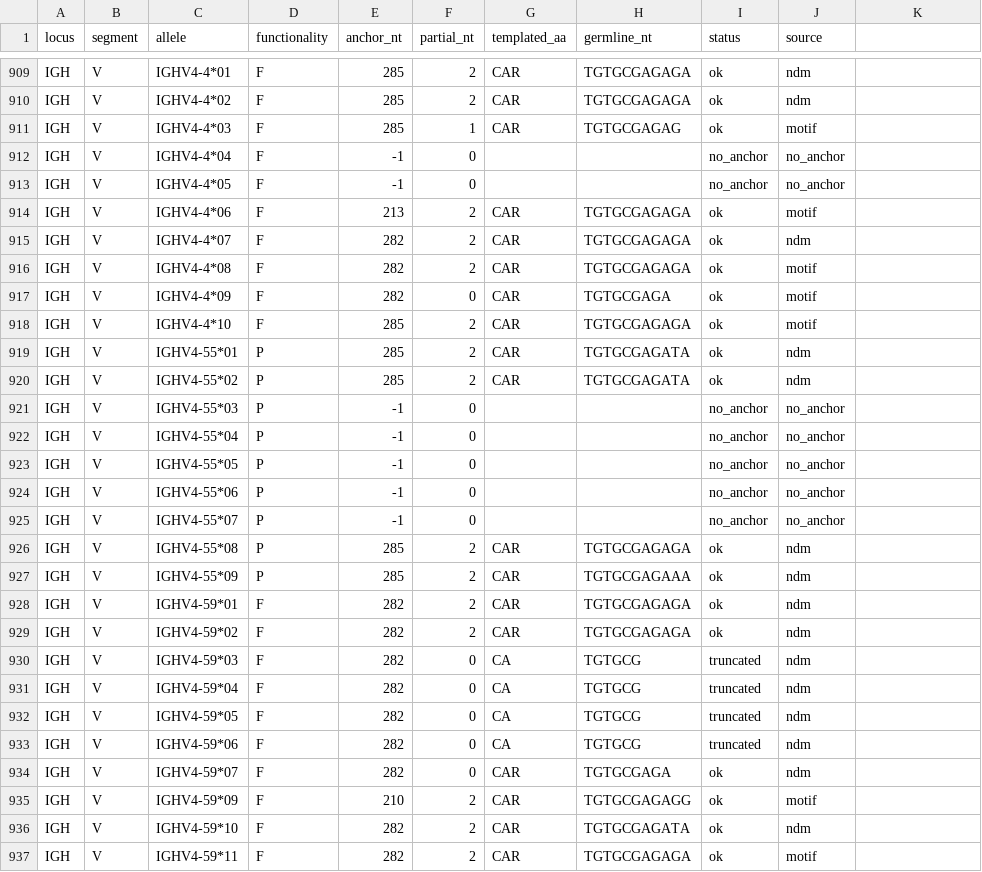
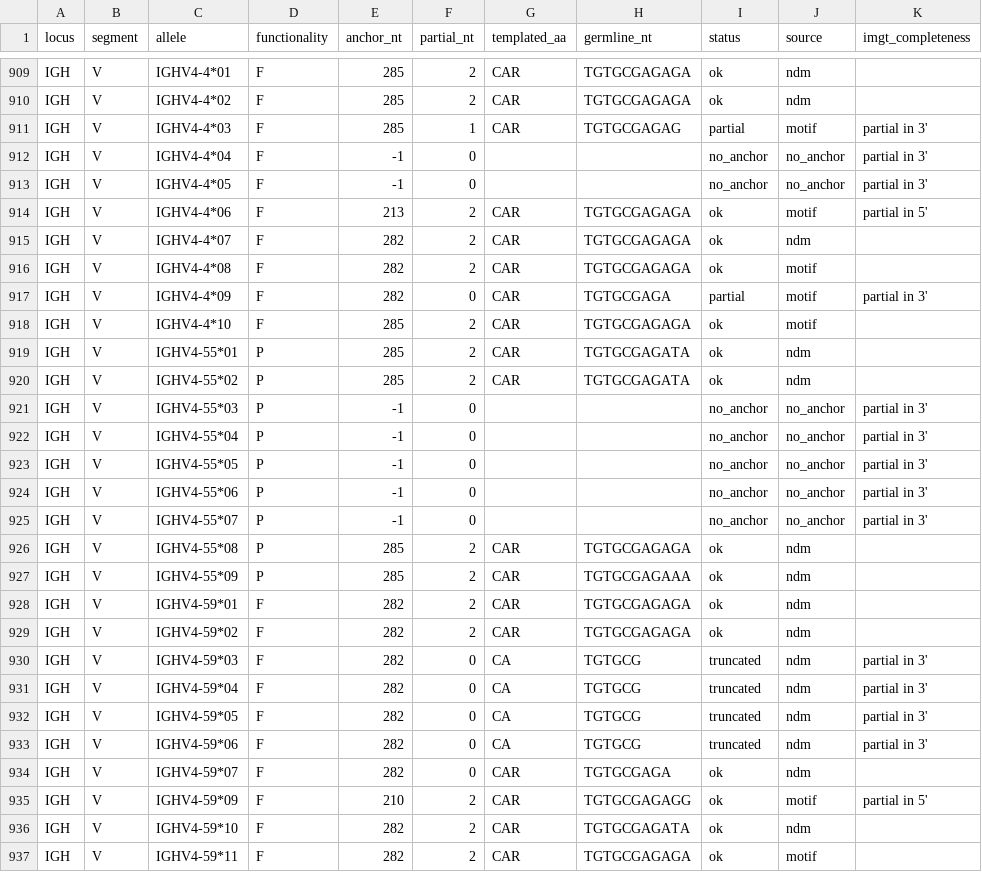
Before and after one commit to antigenomics/arda, a TSV file: database/vdj/human/cdr3_anchors.tsv, drawn as a sheet; only a part is shown, gaps mark what is left out; the diff covers the shown part only.

```diff
--- a/database/vdj/human/cdr3_anchors.tsv
+++ b/database/vdj/human/cdr3_anchors.tsv
@@ -1 +1 @@
-locus	segment	allele	functionality	anchor_nt	partial_nt	templated_aa	germline_nt	status	source
+locus	segment	allele	functionality	anchor_nt	partial_nt	templated_aa	germline_nt	status	source	imgt_completeness
@@ -911,4 +911,4 @@ IGH	V	IGHV4-4*02	F	285	2	CAR	TGTGCGAGAGA	ok	ndm
-IGH	V	IGHV4-4*03	F	285	1	CAR	TGTGCGAGAG	ok	motif
-IGH	V	IGHV4-4*04	F	-1	0	""	""	no_anchor	no_anchor
-IGH	V	IGHV4-4*05	F	-1	0	""	""	no_anchor	no_anchor
-IGH	V	IGHV4-4*06	F	213	2	CAR	TGTGCGAGAGA	ok	motif
+IGH	V	IGHV4-4*03	F	285	1	CAR	TGTGCGAGAG	partial	motif	partial in 3'
+IGH	V	IGHV4-4*04	F	-1	0			no_anchor	no_anchor	partial in 3'
+IGH	V	IGHV4-4*05	F	-1	0			no_anchor	no_anchor	partial in 3'
+IGH	V	IGHV4-4*06	F	213	2	CAR	TGTGCGAGAGA	ok	motif	partial in 5'
@@ -917 +917 @@ IGH	V	IGHV4-4*08	F	282	2	CAR	TGTGCGAGAGA	ok	motif
-IGH	V	IGHV4-4*09	F	282	0	CAR	TGTGCGAGA	ok	motif
+IGH	V	IGHV4-4*09	F	282	0	CAR	TGTGCGAGA	partial	motif	partial in 3'
@@ -921,5 +921,5 @@ IGH	V	IGHV4-55*02	P	285	2	CAR	TGTGCGAGATA	ok	ndm
-IGH	V	IGHV4-55*03	P	-1	0	""	""	no_anchor	no_anchor
-IGH	V	IGHV4-55*04	P	-1	0	""	""	no_anchor	no_anchor
-IGH	V	IGHV4-55*05	P	-1	0	""	""	no_anchor	no_anchor
-IGH	V	IGHV4-55*06	P	-1	0	""	""	no_anchor	no_anchor
-IGH	V	IGHV4-55*07	P	-1	0	""	""	no_anchor	no_anchor
+IGH	V	IGHV4-55*03	P	-1	0			no_anchor	no_anchor	partial in 3'
+IGH	V	IGHV4-55*04	P	-1	0			no_anchor	no_anchor	partial in 3'
+IGH	V	IGHV4-55*05	P	-1	0			no_anchor	no_anchor	partial in 3'
+IGH	V	IGHV4-55*06	P	-1	0			no_anchor	no_anchor	partial in 3'
+IGH	V	IGHV4-55*07	P	-1	0			no_anchor	no_anchor	partial in 3'
@@ -930,4 +930,4 @@ IGH	V	IGHV4-59*02	F	282	2	CAR	TGTGCGAGAGA	ok	ndm
-IGH	V	IGHV4-59*03	F	282	0	CA	TGTGCG	truncated	ndm
-IGH	V	IGHV4-59*04	F	282	0	CA	TGTGCG	truncated	ndm
-IGH	V	IGHV4-59*05	F	282	0	CA	TGTGCG	truncated	ndm
-IGH	V	IGHV4-59*06	F	282	0	CA	TGTGCG	truncated	ndm
+IGH	V	IGHV4-59*03	F	282	0	CA	TGTGCG	truncated	ndm	partial in 3'
+IGH	V	IGHV4-59*04	F	282	0	CA	TGTGCG	truncated	ndm	partial in 3'
+IGH	V	IGHV4-59*05	F	282	0	CA	TGTGCG	truncated	ndm	partial in 3'
+IGH	V	IGHV4-59*06	F	282	0	CA	TGTGCG	truncated	ndm	partial in 3'
@@ -935 +935 @@ IGH	V	IGHV4-59*07	F	282	0	CAR	TGTGCGAGA	ok	ndm
-IGH	V	IGHV4-59*09	F	210	2	CAR	TGTGCGAGAGG	ok	motif
+IGH	V	IGHV4-59*09	F	210	2	CAR	TGTGCGAGAGG	ok	motif	partial in 5'
```
Also changed, not shown: 107 edited cells elsewhere in this file, database/vdj/mouse/cdr3_anchors.tsv, database/vdj/rabbit/cdr3_anchors.tsv, 53 other files.
